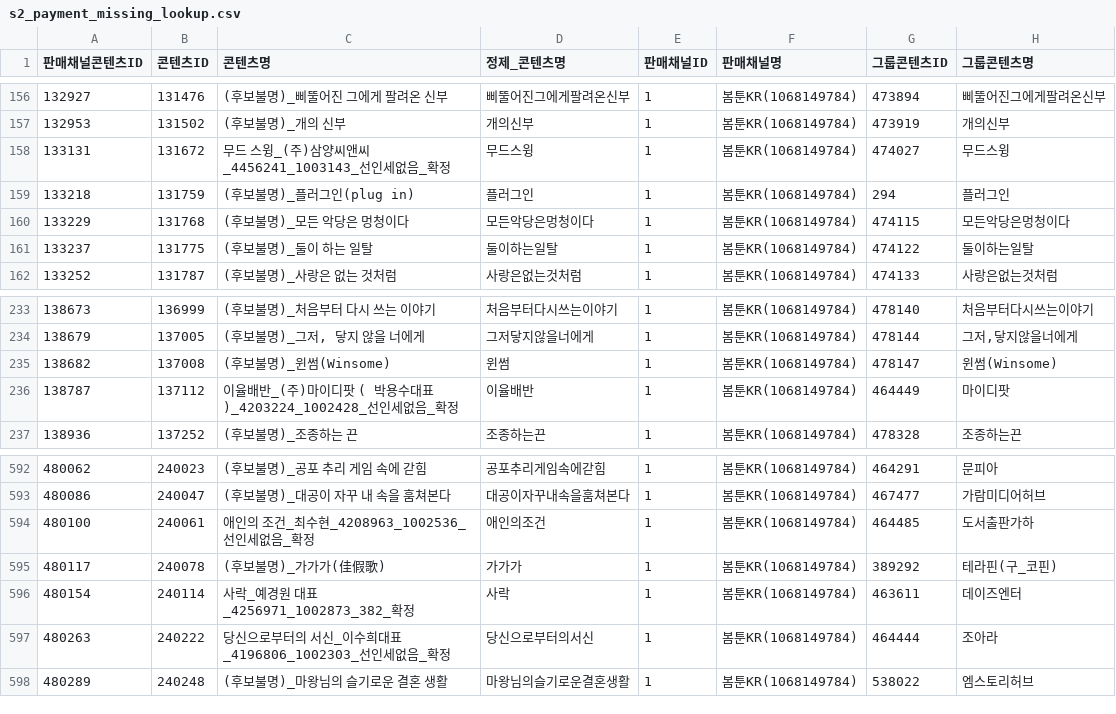
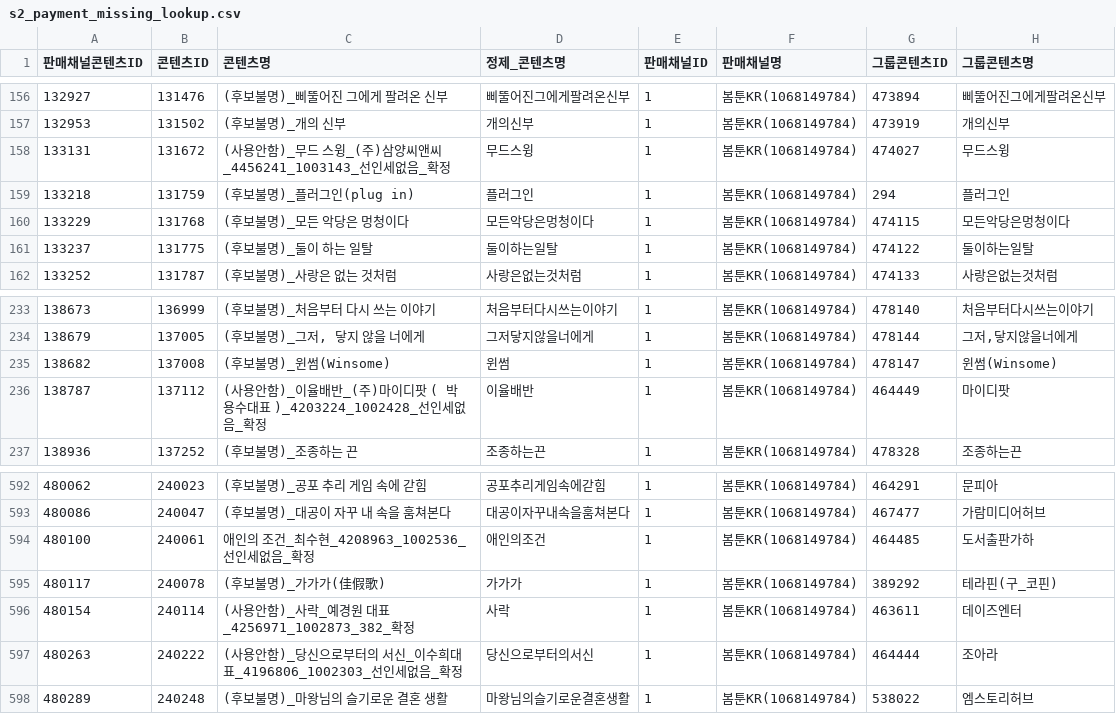
Before and after one commit to gpfl900709-svg/mapping-novel, a CSV file: data/s2_payment_missing_lookup.csv, drawn as a sheet; only a part is shown, gaps mark what is left out; the diff names each change by its address in the sheet, - before the commit and + after, or states it on an @@ line.

```diff
--- a/data/s2_payment_missing_lookup.csv
+++ b/data/s2_payment_missing_lookup.csv
-C158 (콘텐츠명): 무드 스윙_(주)삼양씨앤씨_4456241_1003143_선인세없음_확정
+C158 (콘텐츠명): (사용안함)_무드 스윙_(주)삼양씨앤씨_4456241_1003143_선인세없음_확정
-C236 (콘텐츠명): 이율배반…
+C236 (콘텐츠명): (사용안함)_이율배반…
-C596 (콘텐츠명): 사락_예경원 대표_4256971_1002873_382_확정
+C596 (콘텐츠명): (사용안함)_사락_예경원 대표_4256971_1002873_382_확정
-C597 (콘텐츠명): 당신으로부터의 서신_이수희대표_4196806_1002303_선인세없음_확정
+C597 (콘텐츠명): (사용안함)_당신으로부터의 서신_이수희대표_4196806_1002303_선인세없음_확정
```
Also changed, not shown: data/s2_billing_settlement_lookup.csv, 13 other files.
